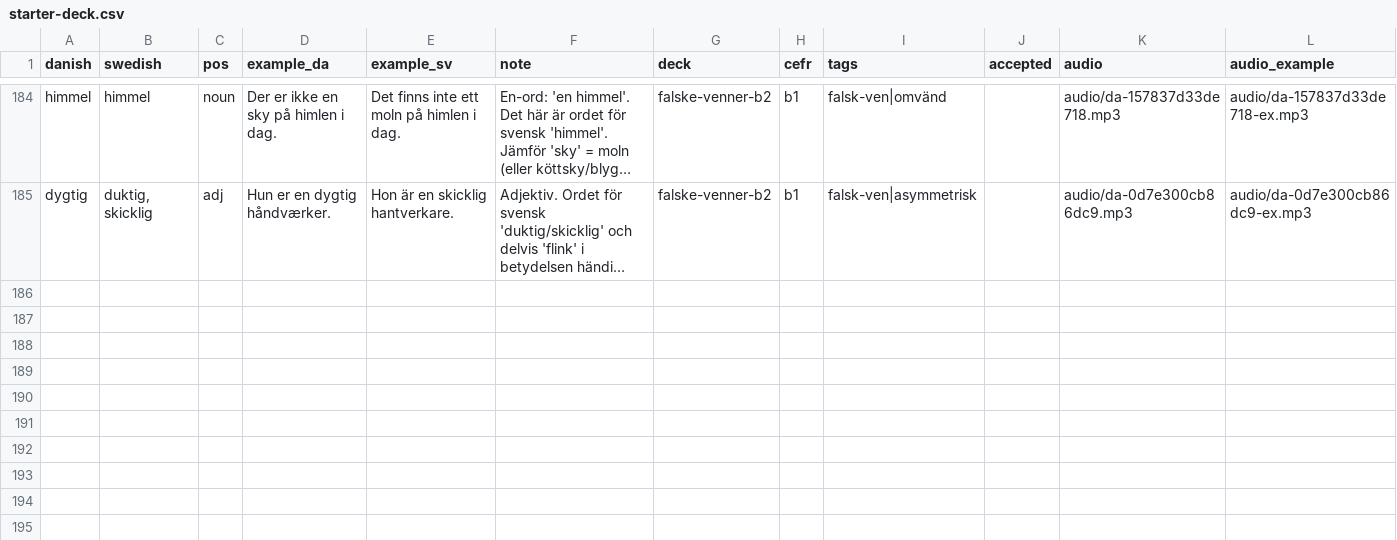
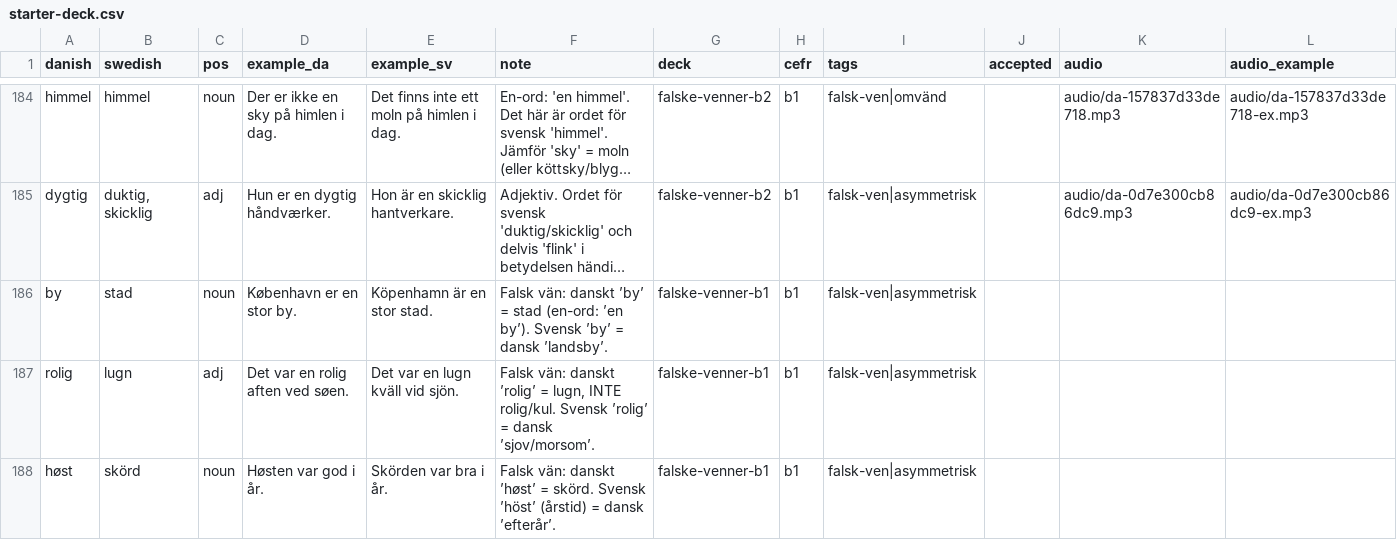
Before and after one commit to rassa328/danishproject, a CSV file: src/data/vocab/starter-deck.csv, drawn as a sheet; only a part is shown, gaps mark what is left out; long unchanged cells end in …; the diff names each change by its address in the sheet, - before the commit and + after, or states it on an @@ line.

```diff
--- a/src/data/vocab/starter-deck.csv
+++ b/src/data/vocab/starter-deck.csv
+row 186: by | stad | noun | København er en stor by. | Köpenhamn är en stor stad. | Falsk vän: danskt ’by’ = stad (en-ord: ’en by’). Svensk ’by’ = dansk ’landsby’. | falske-venner-b1 | b1 | falsk-ven|asymmetrisk
+row 187: rolig | lugn | adj | Det var en rolig aften ved søen. | Det var en lugn kväll vid sjön. | Falsk vän: danskt ’rolig’ = lugn, INTE rolig/kul. Svensk ’rolig’ = dansk ’sjov/morsom’. | falske-venner-b1 | b1 | falsk-ven|asymmetrisk
+row 188: høst | skörd | noun | Høsten var god i år. | Skörden var bra i år. | Falsk vän: danskt ’høst’ = skörd. Svensk ’höst’ (årstid) = dansk ’efterår’. | falske-venner-b1 | b1 | falsk-ven|asymmetrisk
```
Also changed, not shown: 11 other files.
